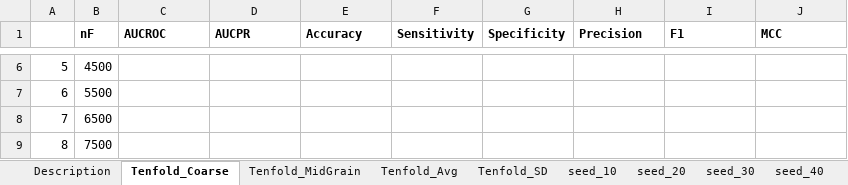
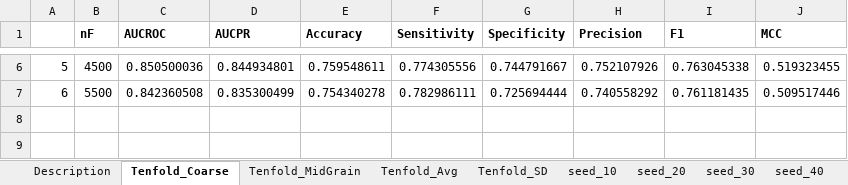
Before and after one commit to srautonu/AntigenPredictor, an Excel workbook: Code/R/Magnan/PerfSearch_RF_Unbalanced_SvmRFE2_comb.xlsx, sheet Tenfold_Coarse, drawn as a sheet; only a part is shown, gaps mark what is left out; values as stored, in another font and other column widths than the file's, no borders; charts and pictures not drawn; the diff covers the shown part only; the diff names each change by its address in the sheet, - before the commit and + after, or states it on an @@ line.

```diff
--- a/Code/R/Magnan/PerfSearch_RF_Unbalanced_SvmRFE2_comb.xlsx (sheet Tenfold_Coarse)
+++ b/Code/R/Magnan/PerfSearch_RF_Unbalanced_SvmRFE2_comb.xlsx (sheet Tenfold_Coarse)
-C6 (AUCROC): (empty)
+C6 (AUCROC): 0.850500036
-D6 (AUCPR): (empty)
+D6 (AUCPR): 0.844934801
-E6 (Accuracy): (empty)
+E6 (Accuracy): 0.759548611
-F6 (Sensitivity): (empty)
+F6 (Sensitivity): 0.774305556
-G6 (Specificity): (empty)
+G6 (Specificity): 0.744791667
-H6 (Precision): (empty)
+H6 (Precision): 0.752107926
-I6 (F1): (empty)
+I6 (F1): 0.763045338
-J6 (MCC): (empty)
+J6 (MCC): 0.519323455
-C7 (AUCROC): (empty)
+C7 (AUCROC): 0.842360508
-D7 (AUCPR): (empty)
+D7 (AUCPR): 0.835300499
-E7 (Accuracy): (empty)
+E7 (Accuracy): 0.754340278
-F7 (Sensitivity): (empty)
+F7 (Sensitivity): 0.782986111
-G7 (Specificity): (empty)
+G7 (Specificity): 0.725694444
-H7 (Precision): (empty)
+H7 (Precision): 0.740558292
-I7 (F1): (empty)
+I7 (F1): 0.761181435
-J7 (MCC): (empty)
+J7 (MCC): 0.509517446
-row 8: 7 | 6500
-row 9: 8 | 7500
```
Also changed, not shown: 32 edited cells elsewhere in this sheet, charts or pictures, 7 other files.
